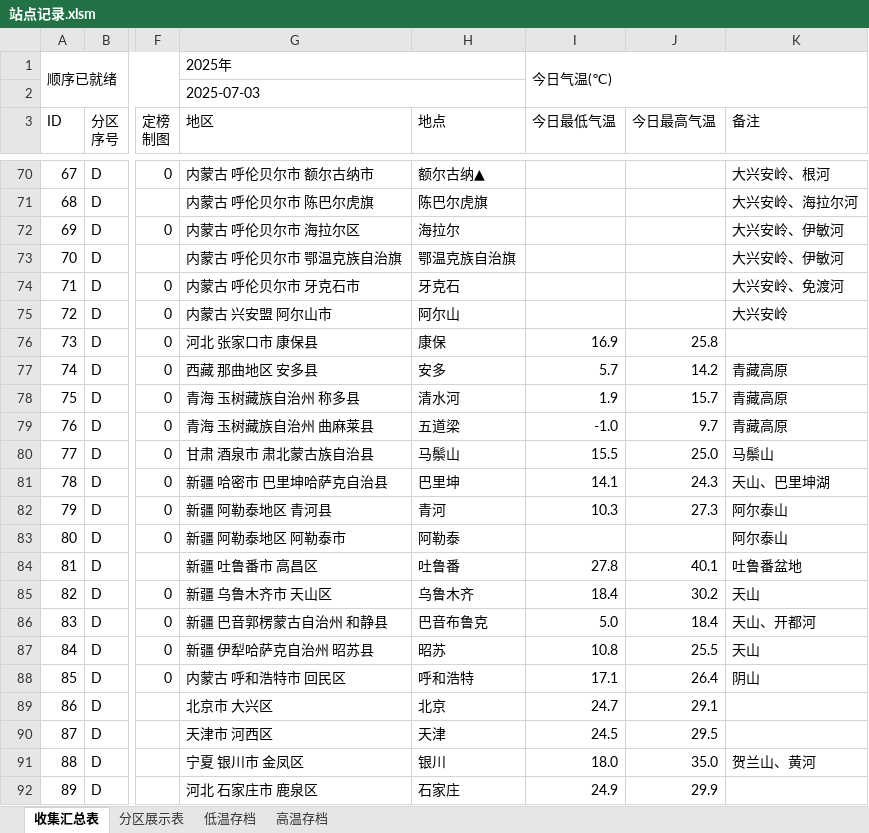
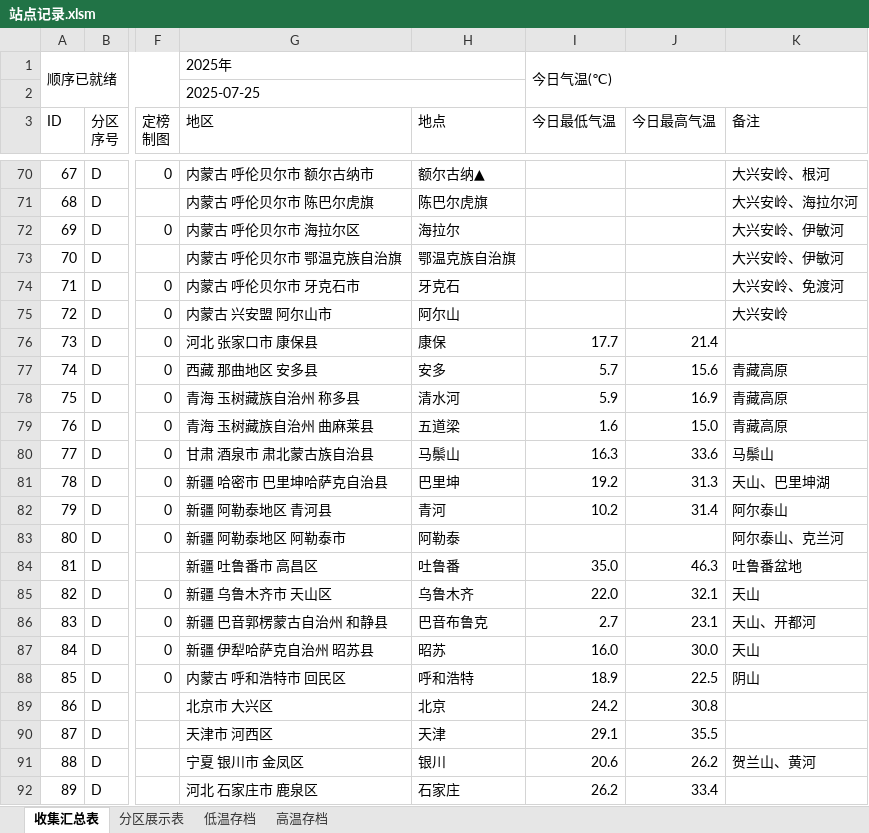
Before and after one commit to qkvkql/default, an Excel workbook: 气象/站点记录.xlsm, sheet 收集汇总表, drawn as a sheet; only a part is shown, gaps mark what is left out; values as stored, in another font and other column widths than the file's, no cell formats; conditional formats not drawn; the diff covers the shown part only; the diff names each change by its address in the sheet, - before the commit and + after, or states it on an @@ line.

```diff
--- a/气象/站点记录.xlsm (sheet 收集汇总表)
+++ b/气象/站点记录.xlsm (sheet 收集汇总表)
-G2 (地区): 2025-07-03
+G2 (地区): 2025-07-25
-I76 (今日最低气温): 16.9
+I76 (今日最低气温): 17.7
-J76 (今日最高气温): 25.8
+J76 (今日最高气温): 21.4
-J77 (今日最高气温): 14.2
+J77 (今日最高气温): 15.6
-I78 (今日最低气温): 1.9
+I78 (今日最低气温): 5.9
-J78 (今日最高气温): 15.7
+J78 (今日最高气温): 16.9
-I79 (今日最低气温): -1.0
+I79 (今日最低气温): 1.6
-J79 (今日最高气温): 9.7
+J79 (今日最高气温): 15.0
-I80 (今日最低气温): 15.5
+I80 (今日最低气温): 16.3
-J80 (今日最高气温): 25.0
+J80 (今日最高气温): 33.6
-I81 (今日最低气温): 14.1
+I81 (今日最低气温): 19.2
-J81 (今日最高气温): 24.3
+J81 (今日最高气温): 31.3
-I82 (今日最低气温): 10.3
+I82 (今日最低气温): 10.2
-J82 (今日最高气温): 27.3
+J82 (今日最高气温): 31.4
-K83 (备注): 阿尔泰山
+K83 (备注): 阿尔泰山、克兰河
-I84 (今日最低气温): 27.8
+I84 (今日最低气温): 35.0
-J84 (今日最高气温): 40.1
+J84 (今日最高气温): 46.3
-I85 (今日最低气温): 18.4
+I85 (今日最低气温): 22.0
-J85 (今日最高气温): 30.2
+J85 (今日最高气温): 32.1
-I86 (今日最低气温): 5.0
+I86 (今日最低气温): 2.7
-J86 (今日最高气温): 18.4
+J86 (今日最高气温): 23.1
-I87 (今日最低气温): 10.8
+I87 (今日最低气温): 16.0
-J87 (今日最高气温): 25.5
+J87 (今日最高气温): 30.0
-I88 (今日最低气温): 17.1
+I88 (今日最低气温): 18.9
-J88 (今日最高气温): 26.4
+J88 (今日最高气温): 22.5
-I89 (今日最低气温): 24.7
+I89 (今日最低气温): 24.2
-J89 (今日最高气温): 29.1
+J89 (今日最高气温): 30.8
-I90 (今日最低气温): 24.5
+I90 (今日最低气温): 29.1
-J90 (今日最高气温): 29.5
+J90 (今日最高气温): 35.5
-I91 (今日最低气温): 18.0
+I91 (今日最低气温): 20.6
-J91 (今日最高气温): 35.0
+J91 (今日最高气温): 26.2
-I92 (今日最低气温): 24.9
+I92 (今日最低气温): 26.2
-J92 (今日最高气温): 29.9
+J92 (今日最高气温): 33.4
```
Also changed, not shown: 2 added rows, 164 edited cells and row numbers in column A elsewhere in this sheet, sheet 高温存档, sheet 低温存档, sheet 分区展示表, cell formats, 气象/站点信息.xlsx.
